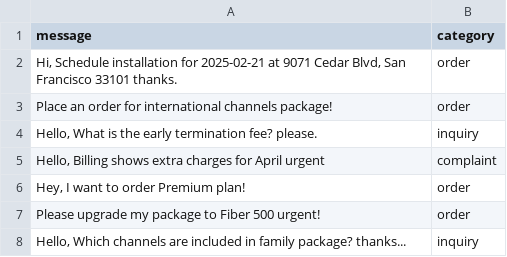
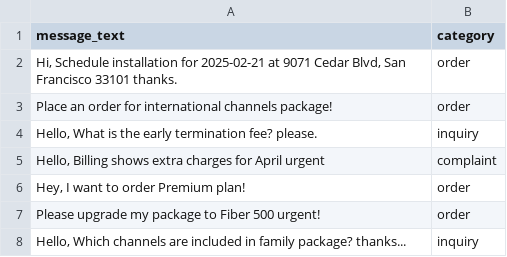
Before and after one commit to vishv-2005/Walleto, a CSV file: Categorization_Model/data/enhanced_messages.csv (was Minor/data/enhanced_messages.csv), drawn as a sheet; only a part is shown.

```diff
--- a/Minor/data/enhanced_messages.csv
+++ b/Categorization_Model/data/enhanced_messages.csv
@@ -1,2 +1,2 @@
-message,category
+message_text,category
 "Hi, Schedule installation for 2025-02-21 at 9071 Cedar Blvd, San Francisco 33101 thanks.",order
```
Also changed, not shown: Categorization_Model/data/messages.csv, 24 other files.
